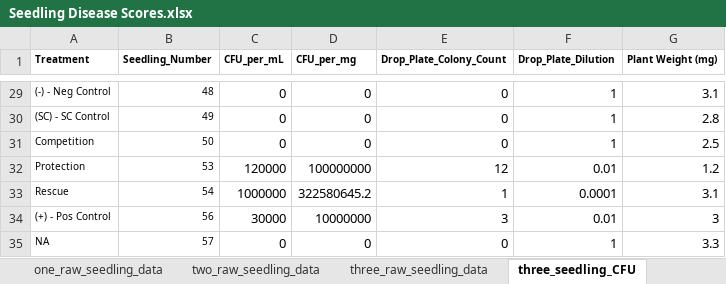
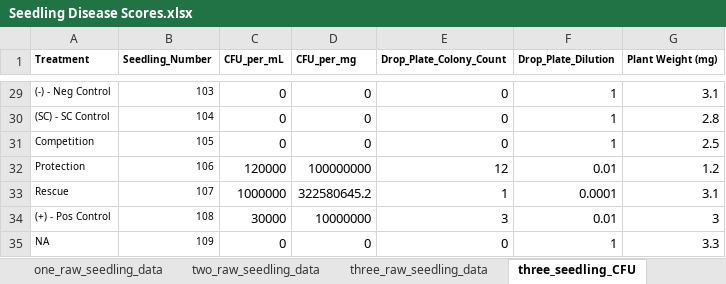
Before and after one commit to joseocollado/Seedling_Disease, an Excel workbook: Seedling_Data/Seedling Disease Scores.xlsx, sheet three_seedling_CFU, drawn as a sheet; only a part is shown, gaps mark what is left out; values as stored, in another font and other column widths than the file's, no borders; the diff covers the shown part only; the diff names each change by its address in the sheet, - before the commit and + after, or states it on an @@ line.

```diff
--- a/Seedling_Data/Seedling Disease Scores.xlsx (sheet three_seedling_CFU)
+++ b/Seedling_Data/Seedling Disease Scores.xlsx (sheet three_seedling_CFU)
-B29 (Seedling_Number): 48
+B29 (Seedling_Number): 103
-B30 (Seedling_Number): 49
+B30 (Seedling_Number): 104
-B31 (Seedling_Number): 50
+B31 (Seedling_Number): 105
-B32 (Seedling_Number): 53
+B32 (Seedling_Number): 106
-B33 (Seedling_Number): 54
+B33 (Seedling_Number): 107
-B34 (Seedling_Number): 56
+B34 (Seedling_Number): 108
-B35 (Seedling_Number): 57
+B35 (Seedling_Number): 109
```
Also changed, not shown: 27 edited cells elsewhere in this sheet, sheet four_seedling_CFU, sheet five_seedling_CFU.
